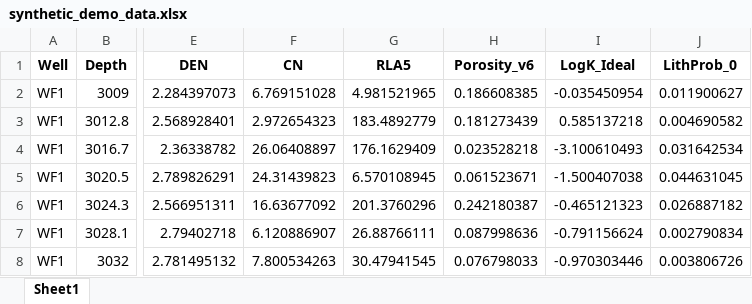
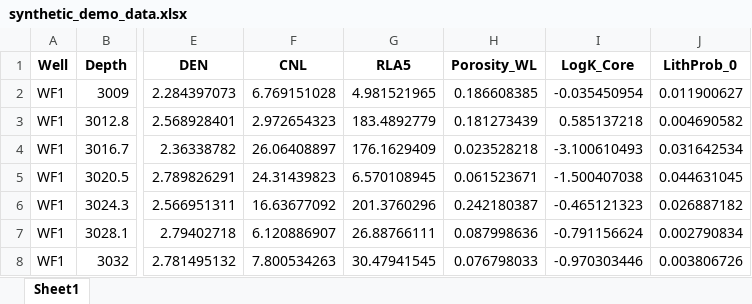
Before and after one commit to yuzc18/p-lcn-lwd-permeability, an Excel workbook: synthetic_demo_data.xlsx, sheet Sheet1, drawn as a sheet; only a part is shown, gaps mark what is left out; values as stored, in another font and other column widths than the file's, no borders; the diff names each change by its address in the sheet, - before the commit and + after, or states it on an @@ line.

```diff
--- a/synthetic_demo_data.xlsx (sheet Sheet1)
+++ b/synthetic_demo_data.xlsx (sheet Sheet1)
-F1: CN
+F1: CNL
-H1: Porosity_v6
+H1: Porosity_WL
-I1: LogK_Ideal
+I1: LogK_Core
```
Also changed, not shown: 7 other files.
